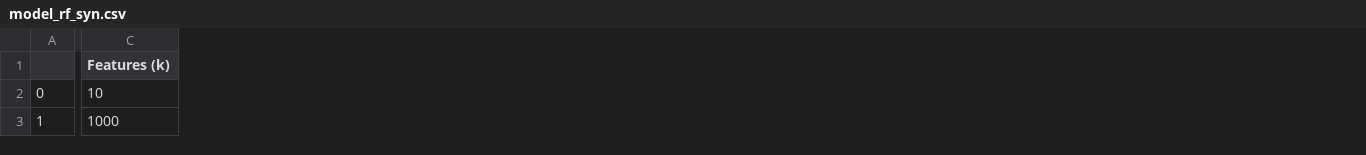
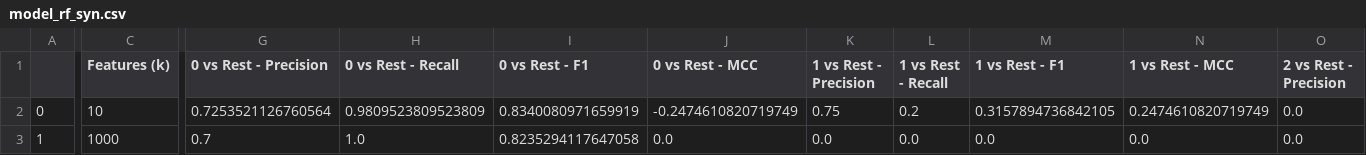
Before and after one commit to paulzierep/MultiClassPredict, a CSV file: benchmark/results/models/model_rf_syn.csv, drawn as a sheet; only a part is shown, gaps mark what is left out; the diff covers the shown part only; the diff names each change by its address in the sheet, - before the commit and + after, or states it on an @@ line.

Commit message:
add precision, recall, f1 and MCC for OvR and OvO

```diff
--- a/benchmark/results/models/model_rf_syn.csv
+++ b/benchmark/results/models/model_rf_syn.csv
+column G (0 vs Rest - Precision), rows 2-3: 0.7253521126760564 | 0.7
+column H (0 vs Rest - Recall), rows 2-3: 0.9809523809523809 | 1.0
+column I (0 vs Rest - F1), rows 2-3: 0.8340080971659919 | 0.8235294117647058
+column J (0 vs Rest - MCC), rows 2-3: -0.2474610820719749 | 0.0
+column K (1 vs Rest - Precision), rows 2-3: 0.75 | 0.0
+column L (1 vs Rest - Recall), rows 2-3: 0.2 | 0.0
+column M (1 vs Rest - F1), rows 2-3: 0.3157894736842105 | 0.0
+column N (1 vs Rest - MCC), rows 2-3: 0.2474610820719749 | 0.0
+column O (2 vs Rest - Precision), rows 2-3: 0.0 | 0.0
```
Also changed, not shown: 23 added columns and 6 edited cells elsewhere in this file, 2 other files.
